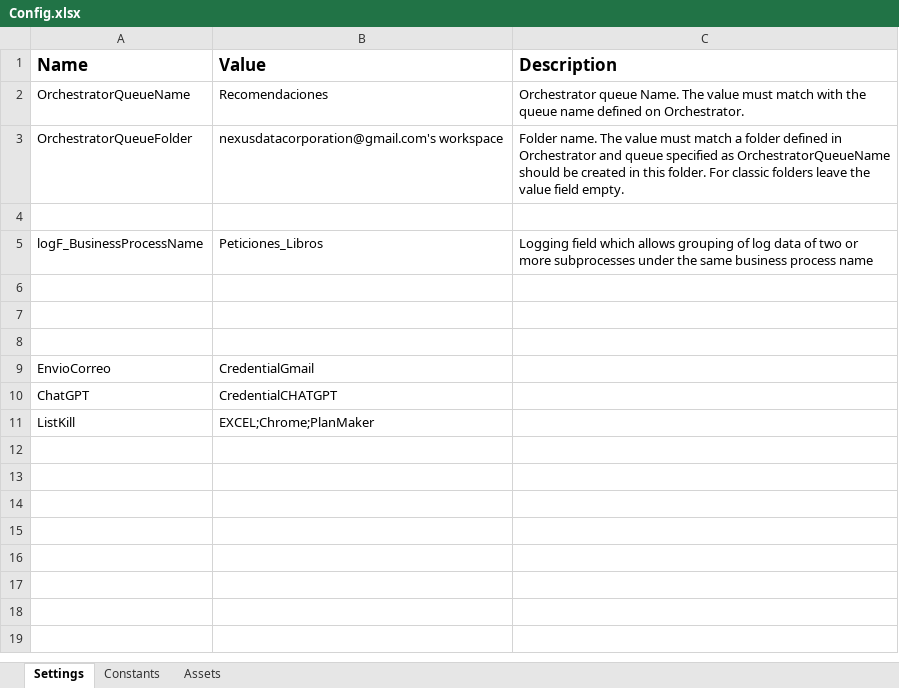
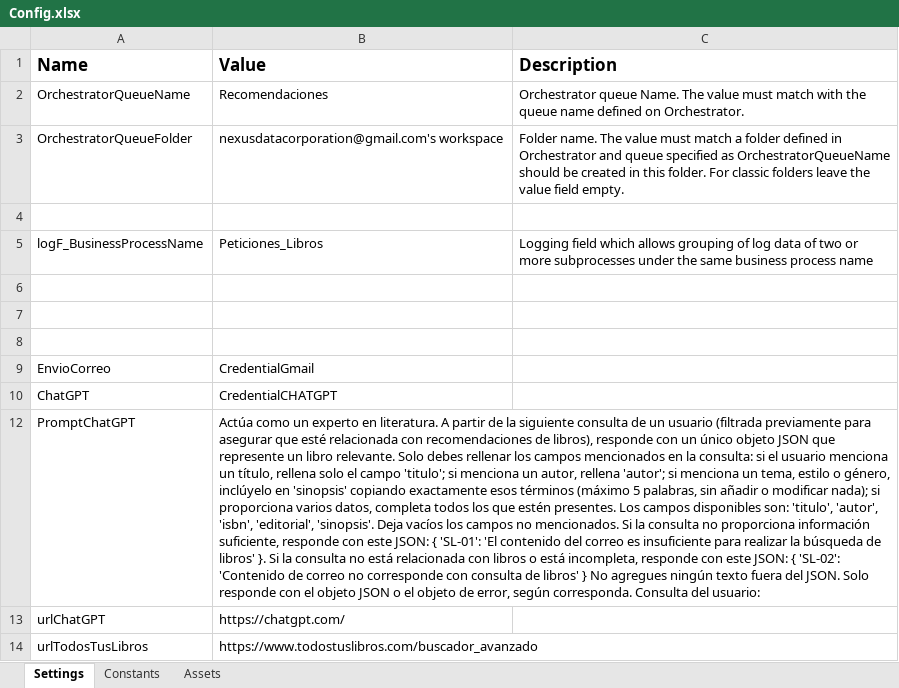
Before and after one commit to nexusdatacorporation/Contraportada_Recomendaciones, an Excel workbook: Data/Config.xlsx, sheet Settings, drawn as a sheet; values as stored, in another font and other column widths than the file's, no borders; removed rows and columns are numbered as before the commit, all else as after; the diff names each change by its address in the sheet, - before the commit and + after, or states it on an @@ line.

```diff
--- a/Data/Config.xlsx (sheet Settings)
+++ b/Data/Config.xlsx (sheet Settings)
@@ row 11 hidden: ListKill | EXCEL;Chrome;PlanMaker @@
+row 12: PromptChatGPT | Actúa como un experto en literatura. A partir de la siguiente consulta de un usuario (filtrada previamente para asegurar que esté relacionada con recomendaciones de libros), responde con un único objeto JSON que represente un libro relevante. Solo debes rellenar los campos mencionados en la consulta: si el usuario menciona un título, rellena solo el campo 'titulo'; si menciona un autor, rellena 'autor'; si menciona un tema, estilo o género, inclúyelo en 'sinopsis' copiando exactamente esos términos (máximo 5 palabras, sin añadir o modificar nada); si proporciona varios datos, completa todos los que estén presentes. Los campos disponibles son: 'titulo', 'autor', 'isbn', 'editorial', 'sinopsis'. Deja vacíos los campos no mencionados. Si la consulta no proporciona información suficiente, responde con este JSON: { 'SL-01': 'El contenido del correo es insuficiente para realizar la búsqueda de libros' }. Si la consulta no está relacionada con libros o está incompleta, responde con este JSON: { 'SL-02': 'Contenido de correo no corresponde con consulta de libros' } No agregues ningún texto fuera del JSON. Solo responde con el objeto JSON o el objeto de error, según corresponda. Consulta del usuario:
+row 13: urlChatGPT | https://chatgpt.com/
+row 14: urlTodosTusLibros | https://www.todostuslibros.com/buscador_avanzado
```
Also changed, not shown: 13 other files.
